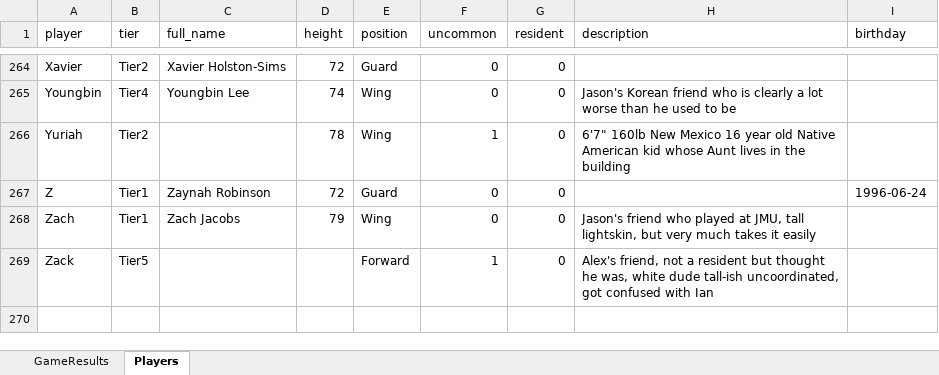
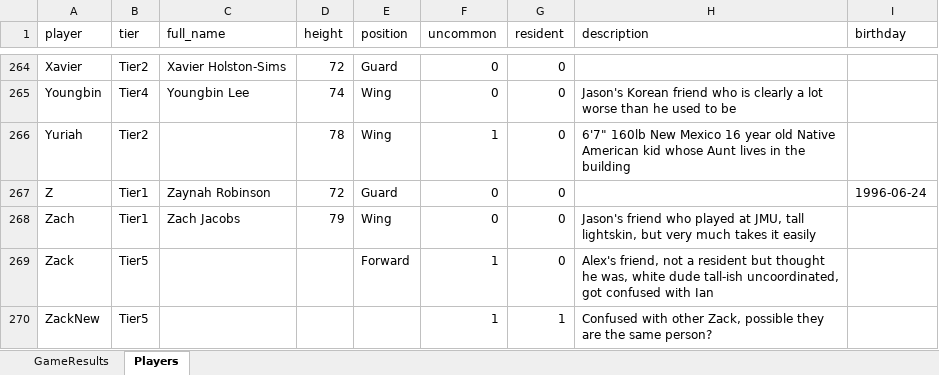
Before and after one commit to jmgjasongardner/naismith-nerds, an Excel workbook: collective_bball/GameResults.xlsm, sheet Players, drawn as a sheet; only a part is shown, gaps mark what is left out; values as stored, in another font and other column widths than the file's, no borders; the diff names each change by its address in the sheet, - before the commit and + after, or states it on an @@ line.

```diff
--- a/collective_bball/GameResults.xlsm (sheet Players)
+++ b/collective_bball/GameResults.xlsm (sheet Players)
+row 270: ZackNew | Tier5 |  |  |  | 1 | 1 | Confused with other Zack, possible they are the same person?
```
Also changed, not shown: 1 other file.
